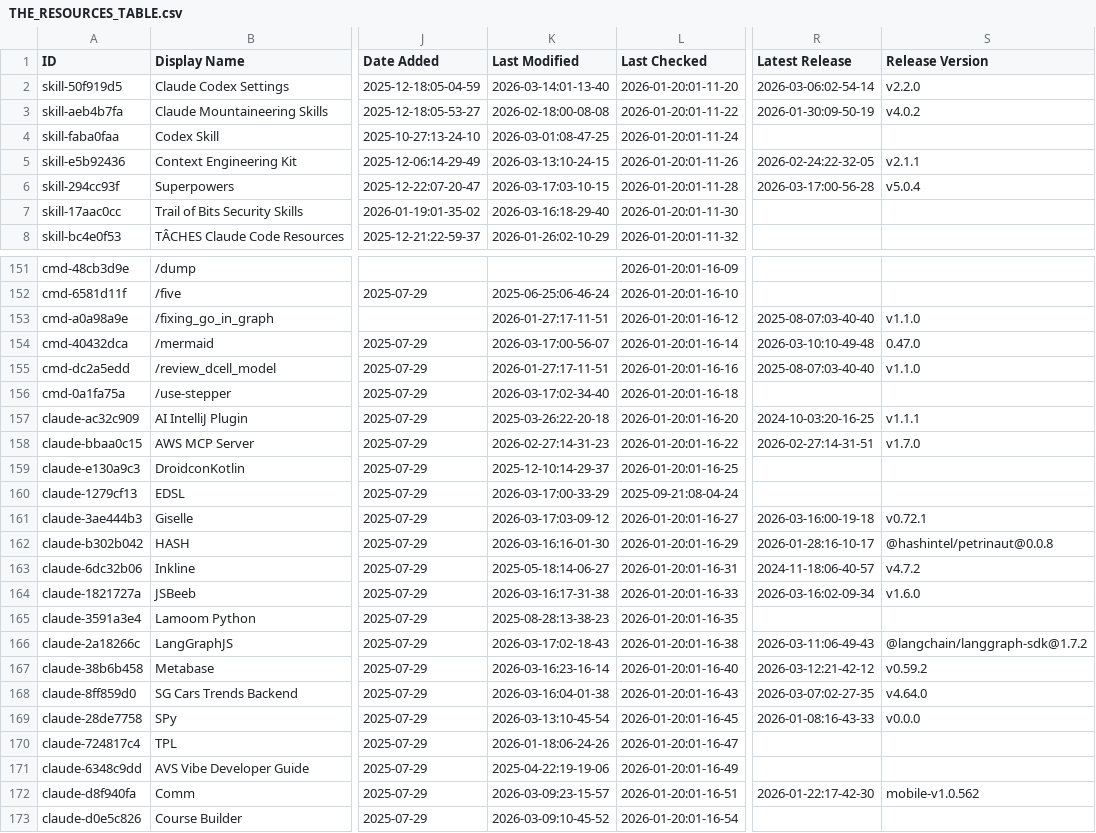
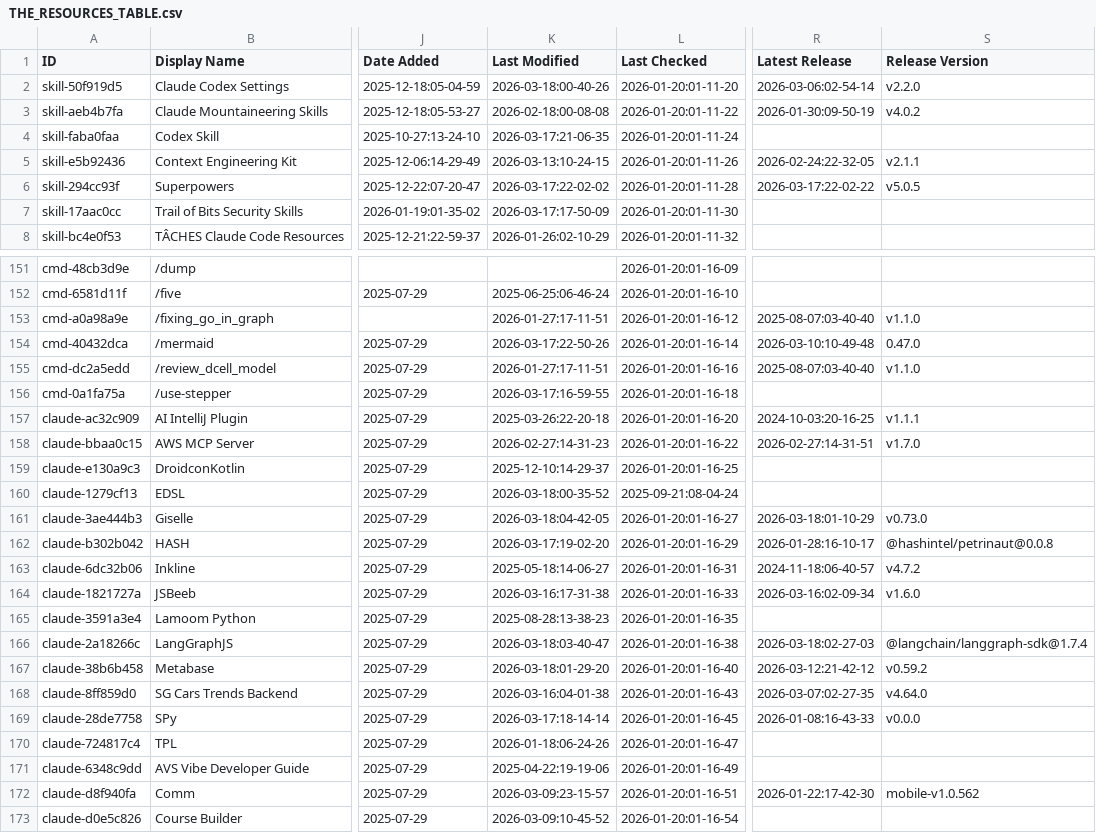
Before and after one commit to Beeerrrr/awesome-claude-code, a CSV file: THE_RESOURCES_TABLE.csv, drawn as a sheet; only a part is shown, gaps mark what is left out; the diff covers the shown part only; the diff names each change by its address in the sheet, - before the commit and + after, or states it on an @@ line.

```diff
--- a/THE_RESOURCES_TABLE.csv
+++ b/THE_RESOURCES_TABLE.csv
-K2 (Last Modified): 2026-03-14:01-13-40
+K2 (Last Modified): 2026-03-18:00-40-26
-K4 (Last Modified): 2026-03-01:08-47-25
+K4 (Last Modified): 2026-03-17:21-06-35
-K6 (Last Modified): 2026-03-17:03-10-15
+K6 (Last Modified): 2026-03-17:22-02-02
-R6 (Latest Release): 2026-03-17:00-56-28
+R6 (Latest Release): 2026-03-17:22-02-22
-S6 (Release Version): v5.0.4
+S6 (Release Version): v5.0.5
-K7 (Last Modified): 2026-03-16:18-29-40
+K7 (Last Modified): 2026-03-17:17-50-09
-K154 (Last Modified): 2026-03-17:00-56-07
+K154 (Last Modified): 2026-03-17:22-50-26
-K156 (Last Modified): 2026-03-17:02-34-40
+K156 (Last Modified): 2026-03-17:16-59-55
-K160 (Last Modified): 2026-03-17:00-33-29
+K160 (Last Modified): 2026-03-18:00-35-52
-K161 (Last Modified): 2026-03-17:03-09-12
+K161 (Last Modified): 2026-03-18:04-42-05
-R161 (Latest Release): 2026-03-16:00-19-18
+R161 (Latest Release): 2026-03-18:01-10-29
-S161 (Release Version): v0.72.1
+S161 (Release Version): v0.73.0
-K162 (Last Modified): 2026-03-16:16-01-30
+K162 (Last Modified): 2026-03-17:19-02-20
-K166 (Last Modified): 2026-03-17:02-18-43
+K166 (Last Modified): 2026-03-18:03-40-47
-R166 (Latest Release): 2026-03-11:06-49-43
+R166 (Latest Release): 2026-03-18:02-27-03
-S166 (Release Version): @langchain/langgraph-sdk@1.7.2
+S166 (Release Version): @langchain/langgraph-sdk@1.7.4
-K167 (Last Modified): 2026-03-16:23-16-14
+K167 (Last Modified): 2026-03-18:01-29-20
-K169 (Last Modified): 2026-03-13:10-45-54
+K169 (Last Modified): 2026-03-17:18-14-14
```
Also changed, not shown: 27 edited cells elsewhere in this file.
